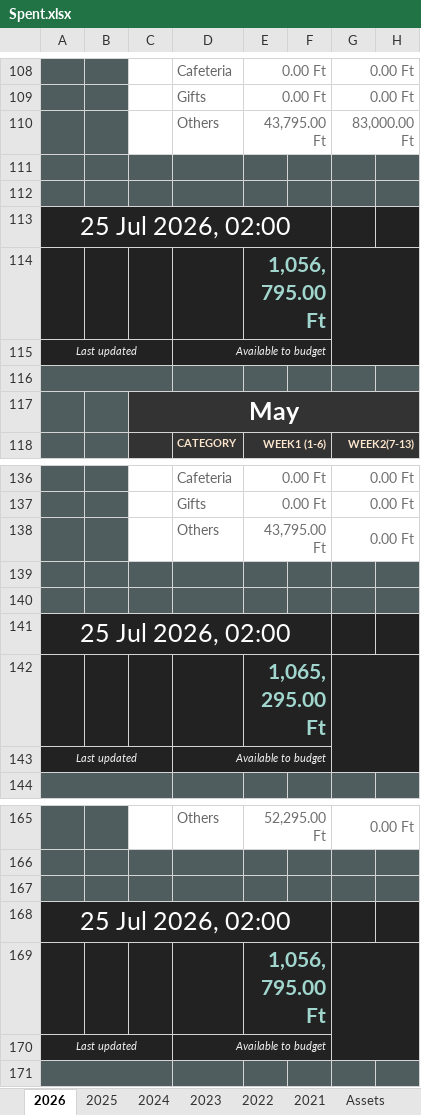
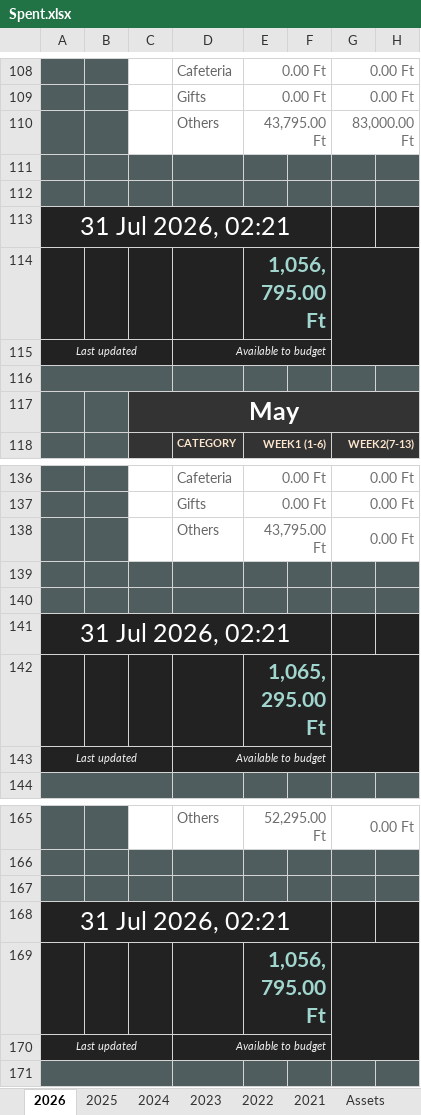
Before and after one commit to ervindobri/expense_tracker, an Excel workbook: server/import/Spent.xlsx, sheet 2026, drawn as a sheet; only a part is shown, gaps mark what is left out; values as stored, in another font and other column widths than the file's, no borders; charts and pictures and conditional formats not drawn; the diff covers the shown part only; the diff names each change by its address in the sheet, - before the commit and + after, or states it on an @@ line.

```diff
--- a/server/import/Spent.xlsx (sheet 2026)
+++ b/server/import/Spent.xlsx (sheet 2026)
-A113: 25 Jul 2026, 02:00
+A113: 31 Jul 2026, 02:21
-A141: 25 Jul 2026, 02:00
+A141: 31 Jul 2026, 02:21
-A168: 25 Jul 2026, 02:00
+A168: 31 Jul 2026, 02:21
```
Also changed, not shown: 1 added row, 1 removed row, 9 edited cells and cell formats elsewhere in this sheet, sheet 2025, sheet Investments, sheet 2024, sheet 2023, formulas that keep their value, charts or pictures, 26 other files.
